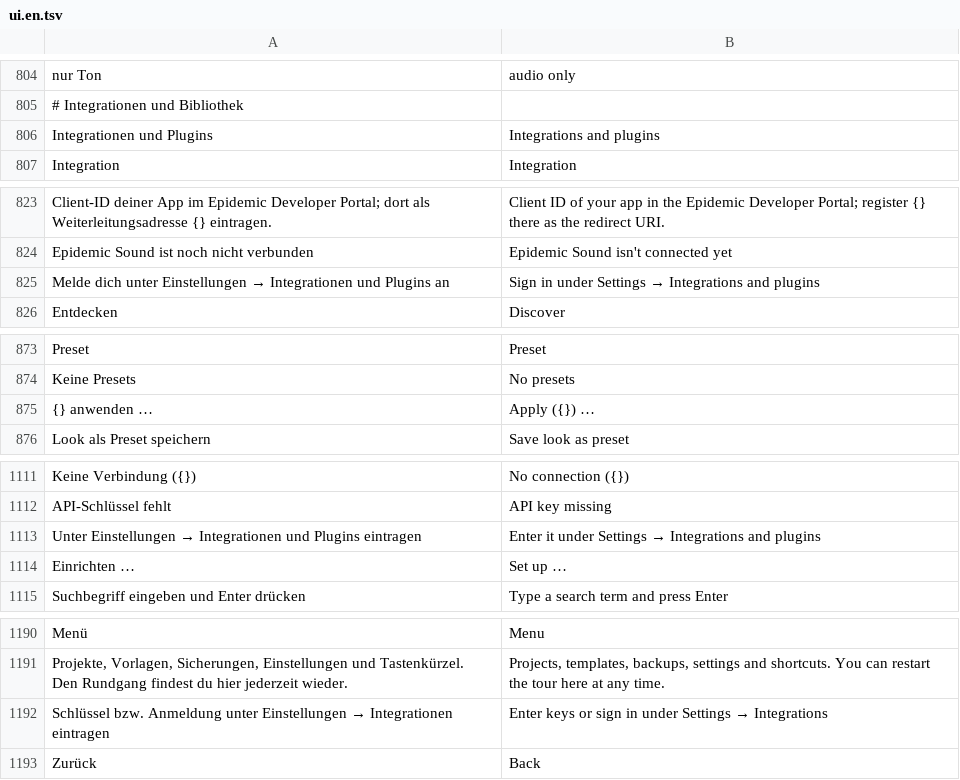
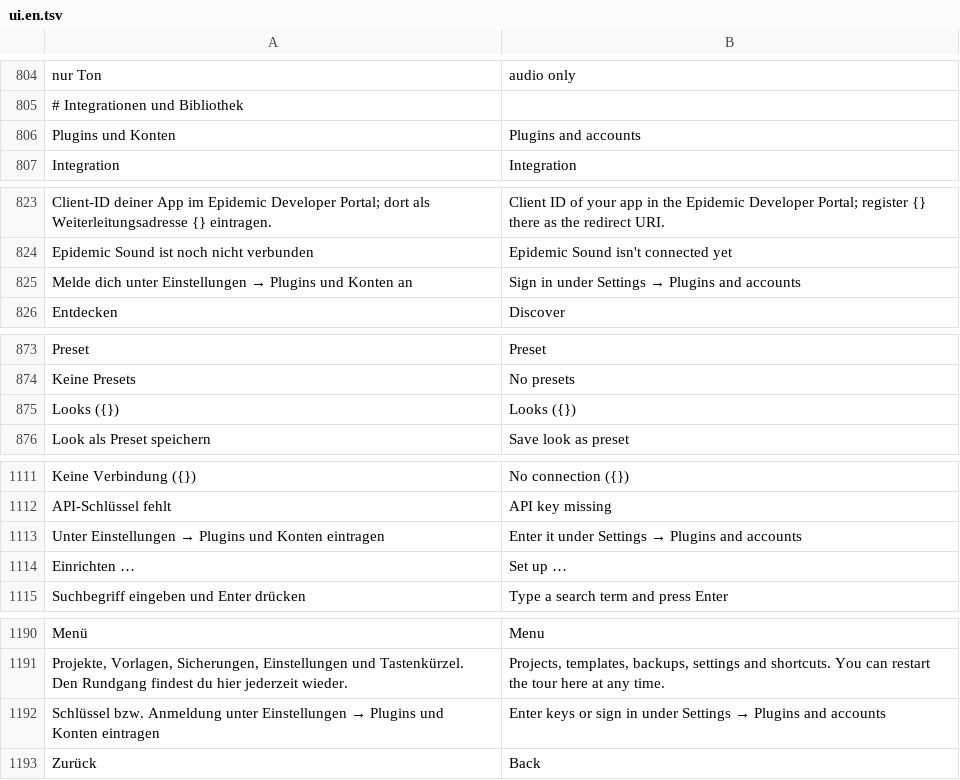
Before and after one commit to zqqqqx/cutline, a TSV file: crates/cl-i18n/locales/ui.en.tsv, drawn as a sheet; only a part is shown, gaps mark what is left out; the diff covers the shown part only.

```diff
--- a/crates/cl-i18n/locales/ui.en.tsv
+++ b/crates/cl-i18n/locales/ui.en.tsv
@@ -805,3 +805,3 @@ nur Ton	audio only
 # Integrationen und Bibliothek
-Integrationen und Plugins	Integrations and plugins
+Plugins und Konten	Plugins and accounts
 Integration	Integration
@@ -824,3 +824,3 @@ Client-ID deiner App im Epidemic Developer Portal; dort als Weiterleitungsadress
 Epidemic Sound ist noch nicht verbunden	Epidemic Sound isn't connected yet
-Melde dich unter Einstellungen → Integrationen und Plugins an	Sign in under Settings → Integrations and plugins
+Melde dich unter Einstellungen → Plugins und Konten an	Sign in under Settings → Plugins and accounts
 Entdecken	Discover
@@ -874,3 +874,3 @@ Preset	Preset
 Keine Presets	No presets
-{} anwenden …	Apply ({}) …
+Looks ({})	Looks ({})
 Look als Preset speichern	Save look as preset
@@ -1112,3 +1112,3 @@ Keine Verbindung ({})	No connection ({})
 API-Schlüssel fehlt	API key missing
-Unter Einstellungen → Integrationen und Plugins eintragen	Enter it under Settings → Integrations and plugins
+Unter Einstellungen → Plugins und Konten eintragen	Enter it under Settings → Plugins and accounts
 Einrichten …	Set up …
@@ -1191,3 +1191,3 @@ Menü	Menu
 Projekte, Vorlagen, Sicherungen, Einstellungen und Tastenkürzel. Den Rundgang findest du hier jederzeit wieder.	Projects, templates, backups, settings and shortcuts. You can restart the tour here at any time.
-Schlüssel bzw. Anmeldung unter Einstellungen → Integrationen eintragen	Enter keys or sign in under Settings → Integrations
+Schlüssel bzw. Anmeldung unter Einstellungen → Plugins und Konten eintragen	Enter keys or sign in under Settings → Plugins and accounts
 Zurück	Back
```
Also changed, not shown: 1 added row and 2 edited cells elsewhere in this file, 27 other files.
